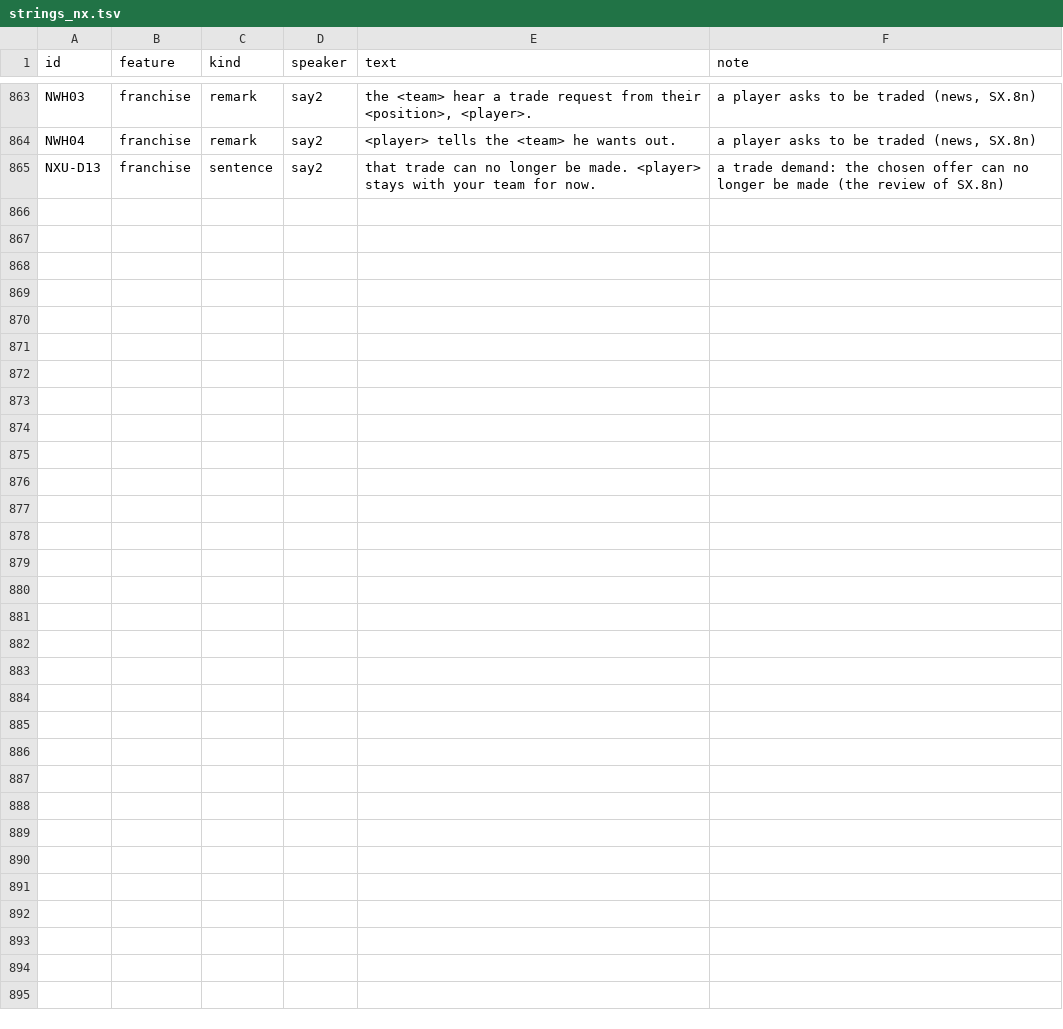
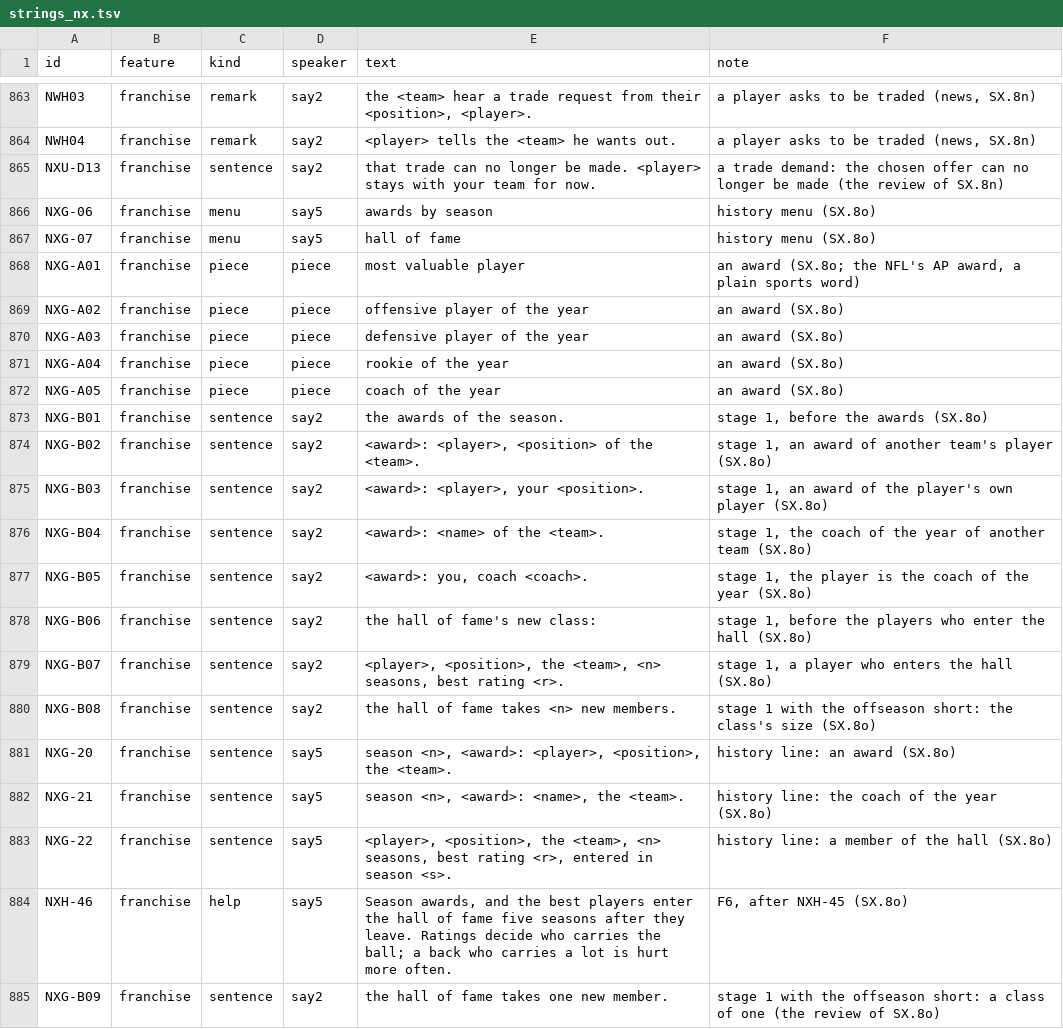
Before and after one commit to joshknnd1982/nfl-football-4-audio-game, a TSV file: spec/strings_nx.tsv, drawn as a sheet; only a part is shown, gaps mark what is left out.

```diff
--- a/spec/strings_nx.tsv
+++ b/spec/strings_nx.tsv
@@ -865 +865,21 @@ NWH04	franchise	remark	say2	 <player> tells the <team> he wants out. 	a player a
 NXU-D13	franchise	sentence	say2	 that trade can no longer be made. <player> stays with your team for now. 	a trade demand: the chosen offer can no longer be made (the review of SX.8n)
+NXG-06	franchise	menu	say5	awards by season	history menu (SX.8o)
+NXG-07	franchise	menu	say5	hall of fame	history menu (SX.8o)
+NXG-A01	franchise	piece	piece	most valuable player	an award (SX.8o; the NFL's AP award, a plain sports word)
+NXG-A02	franchise	piece	piece	offensive player of the year	an award (SX.8o)
+NXG-A03	franchise	piece	piece	defensive player of the year	an award (SX.8o)
+NXG-A04	franchise	piece	piece	rookie of the year	an award (SX.8o)
+NXG-A05	franchise	piece	piece	coach of the year	an award (SX.8o)
+NXG-B01	franchise	sentence	say2	 the awards of the season. 	stage 1, before the awards (SX.8o)
+NXG-B02	franchise	sentence	say2	 <award>: <player>, <position> of the <team>. 	stage 1, an award of another team's player (SX.8o)
+NXG-B03	franchise	sentence	say2	 <award>: <player>, your <position>. 	stage 1, an award of the player's own player (SX.8o)
+NXG-B04	franchise	sentence	say2	 <award>: <name> of the <team>. 	stage 1, the coach of the year of another team (SX.8o)
+NXG-B05	franchise	sentence	say2	 <award>: you, coach <coach>. 	stage 1, the player is the coach of the year (SX.8o)
+NXG-B06	franchise	sentence	say2	 the hall of fame's new class: 	stage 1, before the players who enter the hall (SX.8o)
+NXG-B07	franchise	sentence	say2	 <player>, <position>, the <team>, <n> seasons, best rating <r>. 	stage 1, a player who enters the hall (SX.8o)
+NXG-B08	franchise	sentence	say2	 the hall of fame takes <n> new members. 	stage 1 with the offseason short: the class's size (SX.8o)
+NXG-20	franchise	sentence	say5	 season <n>, <award>: <player>, <position>, the <team>. 	history line: an award (SX.8o)
+NXG-21	franchise	sentence	say5	 season <n>, <award>: <name>, the <team>. 	history line: the coach of the year (SX.8o)
+NXG-22	franchise	sentence	say5	 <player>, <position>, the <team>, <n> seasons, best rating <r>, entered in season <s>. 	history line: a member of the hall (SX.8o)
+NXH-46	franchise	help	say5	 Season awards, and the best players enter the hall of fame five seasons after they leave. Ratings decide who carries the ball; a back who carries a lot is hurt more often. 	F6, after NXH-45 (SX.8o)
+NXG-B09	franchise	sentence	say2	 the hall of fame takes one new member. 	stage 1 with the offseason short: a class of one (the review of SX.8o)
```
Also changed, not shown: 46 other files.
